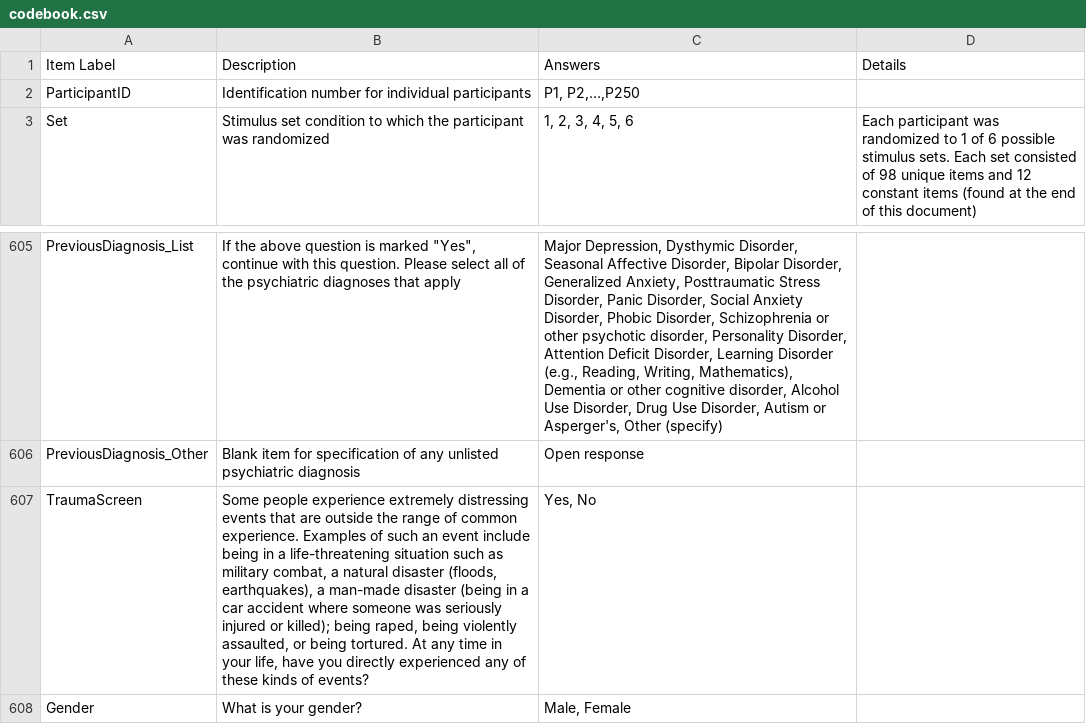
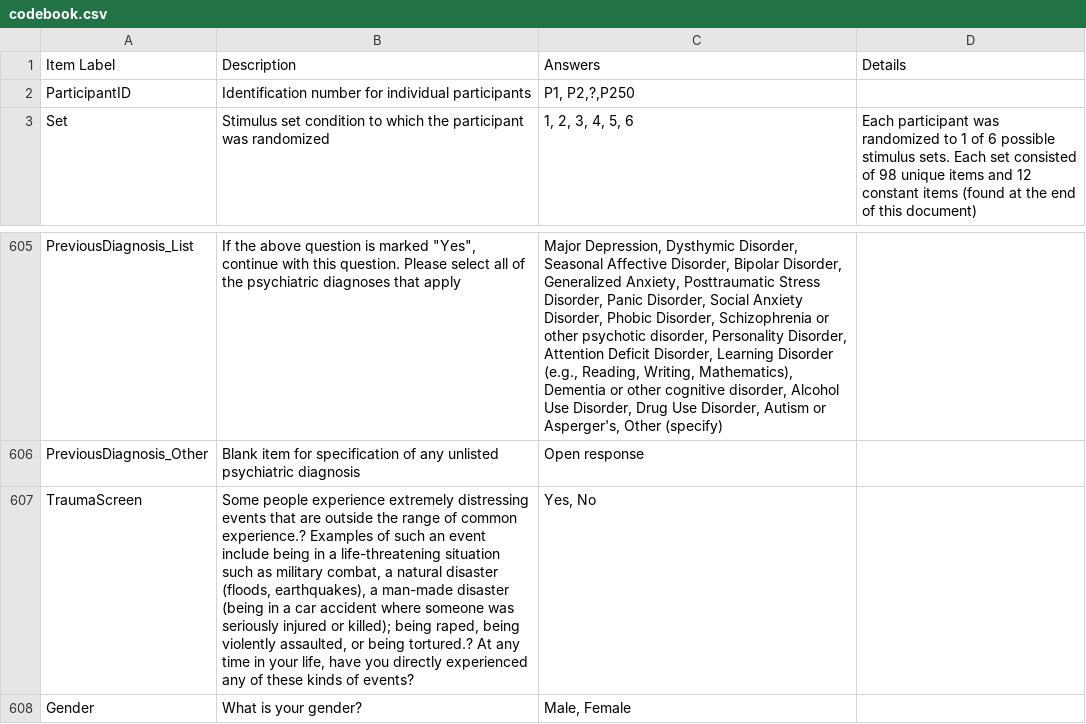
Before and after one commit to keylagarcia01/Traumatic-Events-, a CSV file: data/codebook.csv, drawn as a sheet; only a part is shown, gaps mark what is left out; the diff names each change by its address in the sheet, - before the commit and + after, or states it on an @@ line.

Commit message:
data management

```diff
--- a/data/codebook.csv
+++ b/data/codebook.csv
-C2 (Answers): P1, P2,…,P250
+C2 (Answers): P1, P2,?,P250
-B607 (Description): …of common experience. Examples of such an event include being in a life-threatening situation such as military combat, a natural disaster (floods, earthquakes), a man-made disaster (being in a car accident where someone was seriously injured or killed); being raped, being violently assaulted, or being tortured. At any…
+B607 (Description): …of common experience.? Examples of such an event include being in a life-threatening situation such as military combat, a natural disaster (floods, earthquakes), a man-made disaster (being in a car accident where someone was seriously injured or killed); being raped, being violently assaulted, or being tortured.? At any…
```
Also changed, not shown: data/data.csv, 2 other files.
